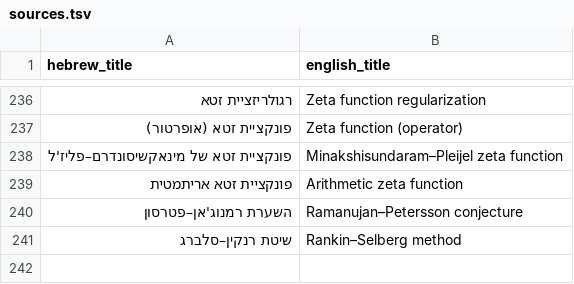
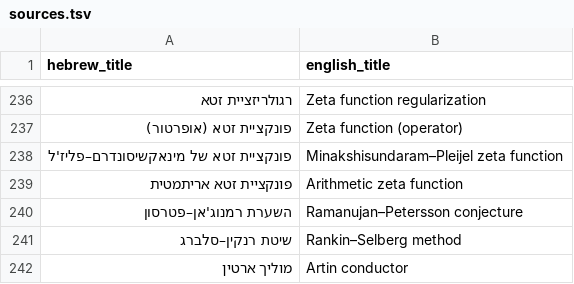
Before and after one commit to gershonavi/WIKI, a TSV file: sources.tsv, drawn as a sheet; only a part is shown, gaps mark what is left out; the diff names each change by its address in the sheet, - before the commit and + after, or states it on an @@ line.

Commit message:
Add: מוליך ארטין (Artin conductor)

```diff
--- a/sources.tsv
+++ b/sources.tsv
+row 242: מוליך ארטין | Artin conductor
```
Also changed, not shown: 5 other files.
